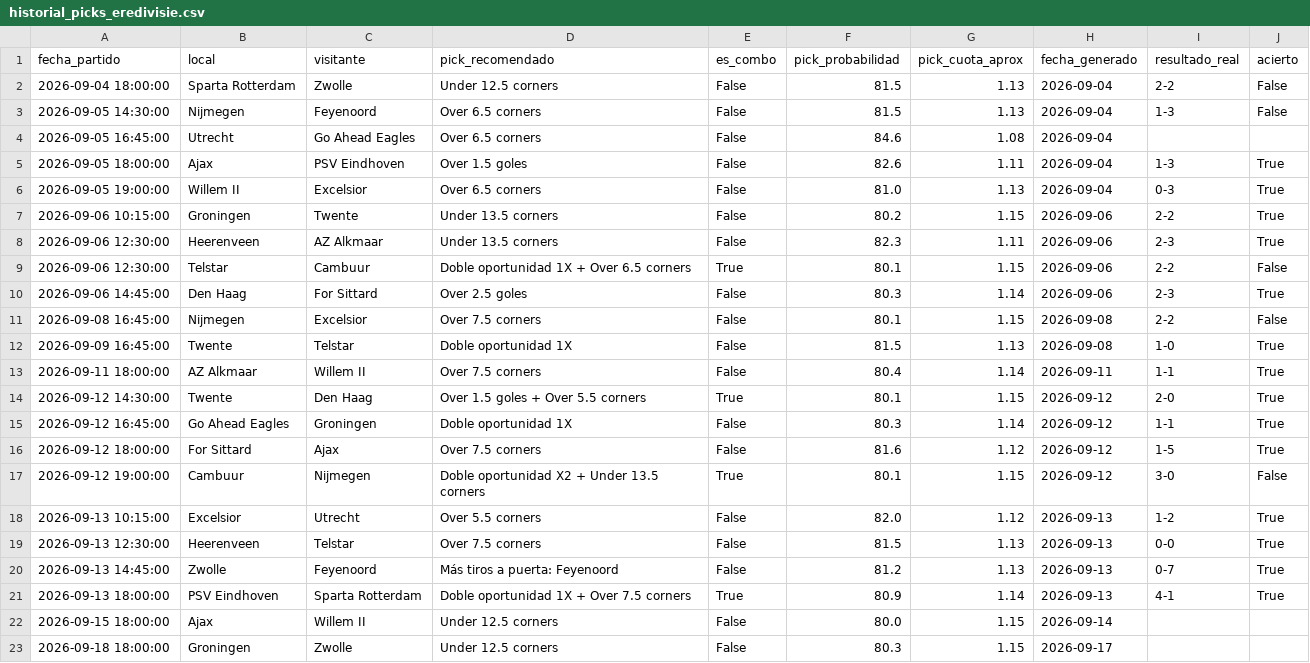
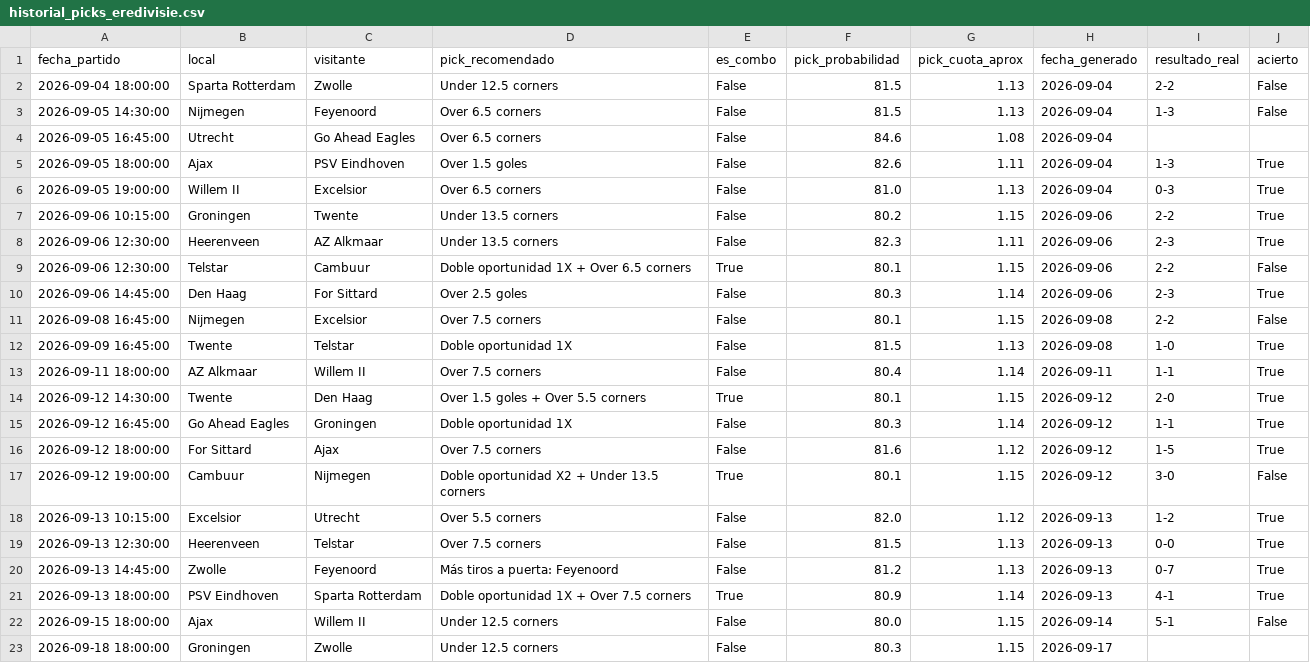
Before and after one commit to hectormera4-dotcom/premier-picks, a CSV file: historial_picks_eredivisie.csv, drawn as a sheet.

```diff
--- a/historial_picks_eredivisie.csv
+++ b/historial_picks_eredivisie.csv
@@ -21,3 +21,3 @@ fecha_partido,local,visitante,pick_recomendado,es_combo,pick_probabilidad,pick_c
 2026-09-13 18:00:00,PSV Eindhoven,Sparta Rotterdam,Doble oportunidad 1X + Over 7.5 corners,True,80.9,1.14,2026-09-13,4-1,True
-2026-09-15 18:00:00,Ajax,Willem II,Under 12.5 corners,False,80.0,1.15,2026-09-14,,
+2026-09-15 18:00:00,Ajax,Willem II,Under 12.5 corners,False,80.0,1.15,2026-09-14,5-1,False
 2026-09-18 18:00:00,Groningen,Zwolle,Under 12.5 corners,False,80.3,1.15,2026-09-17,,
```
Also changed, not shown: historial_picks_championship.csv, historial_picks_la_liga.csv, 3 other files.
